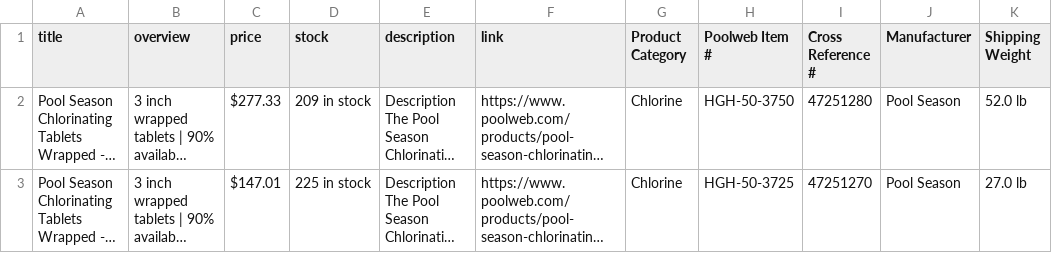
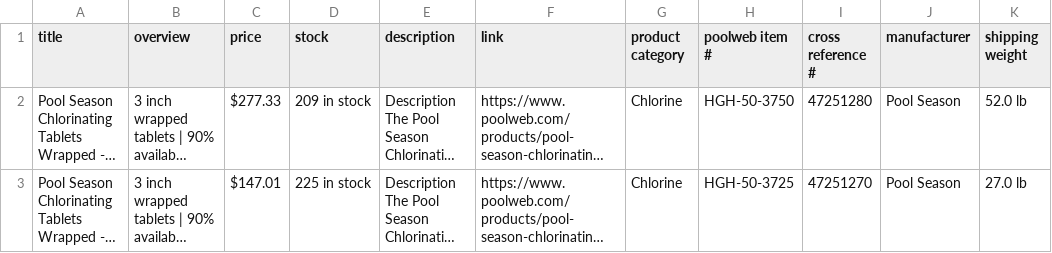
Before and after one commit to shubhbrainy/Fresh-Pool, a CSV file: poolweb_chlorine.csv, drawn as a sheet; only a part is shown; long unchanged cells end in …; the diff names each change by its address in the sheet, - before the commit and + after, or states it on an @@ line.

```diff
--- a/poolweb_chlorine.csv
+++ b/poolweb_chlorine.csv
-G1: Product Category
+G1: product category
-H1: Poolweb Item #
+H1: poolweb item #
-I1: Cross Reference #
+I1: cross reference #
-J1: Manufacturer
+J1: manufacturer
-K1: Shipping Weight
+K1: shipping weight
```
Also changed, not shown: bestpoolshop_chlorine.csv, chlorine_data.csv, 7 other files.
